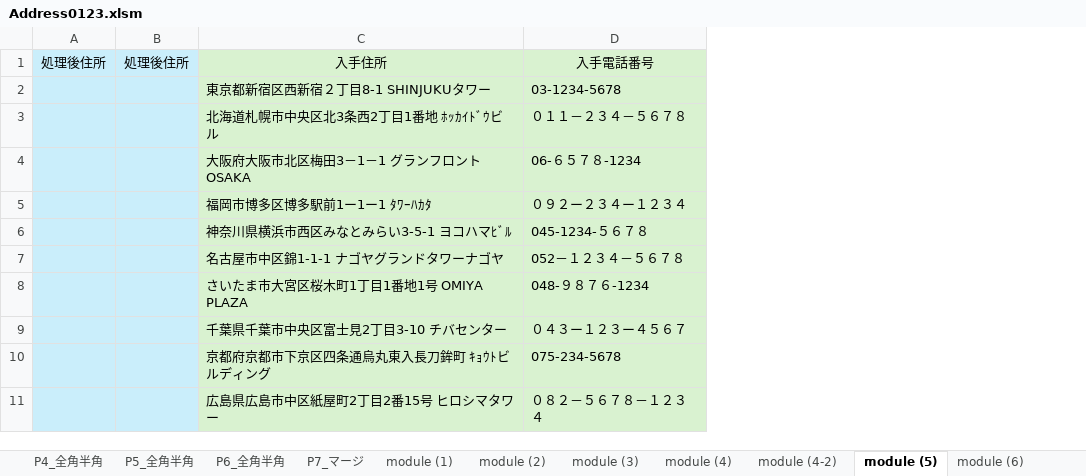
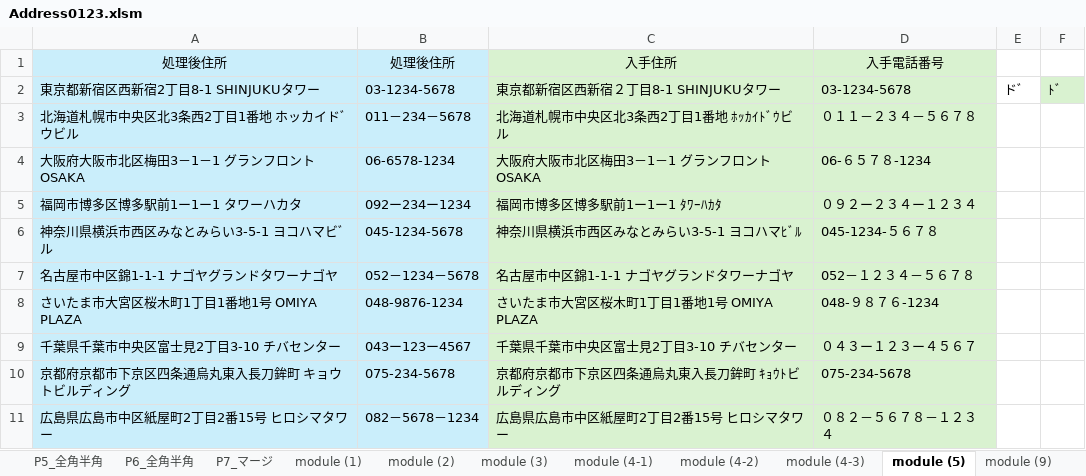
Before and after one commit to tugrope/250120_YouTube, an Excel workbook: Address0123.xlsm, sheet module (5), drawn as a sheet; values as stored, in another font and other column widths than the file's, no borders; removed rows and columns are numbered as before the commit, all else as after; the diff names each change by its address in the sheet, - before the commit and + after, or states it on an @@ line.

```diff
--- a/Address0123.xlsm (sheet module (5))
+++ b/Address0123.xlsm (sheet module (5))
-sheet tab: module (4)
+sheet tab: module (4-1)
+sheet tab: module (4-3)
+sheet tab: module (9)
-column A, row 1: 処理後住所
-column B, row 1: 処理後住所
+column A, rows 1-11: 処理後住所 | 東京都新宿区西新宿2丁目8-1 SHINJUKUタワー | 北海道札幌市中央区北3条西2丁目1番地 ホッカイドﾞウビル | 大阪府大阪市北区梅田3－1－1 グランフロントOSAKA | 福岡市博多区博多駅前1ー1ー1 タワーハカタ | 神奈川県横浜市西区みなとみらい3-5-1 ヨコハマビﾞル | 名古屋市中区錦1-1-1 ナゴヤグランドタワーナゴヤ | さいたま市大宮区桜木町1丁目1番地1号 OMIYA PLAZA | 千葉県千葉市中央区富士見2丁目3-10 チバセンター | 京都府京都市下京区四条通烏丸東入長刀鉾町 キョウトビルディング | 広島県広島市中区紙屋町2丁目2番15号 ヒロシマタワー
+column B, rows 1-11: 処理後住所 | 03-1234-5678 | 011－234－5678 | 06-6578-1234 | 092ー234ー1234 | 045-1234-5678 | 052－1234－5678 | 048-9876-1234 | 043ー123ー4567 | 075-234-5678 | 082－5678－1234
+column E, row 2: ドﾞ
+column F, row 2: ﾄﾞ
```
Also changed, not shown: sheet module (4-2), sheet module (8), formulas that keep their value, charts or pictures, 1 other file.
